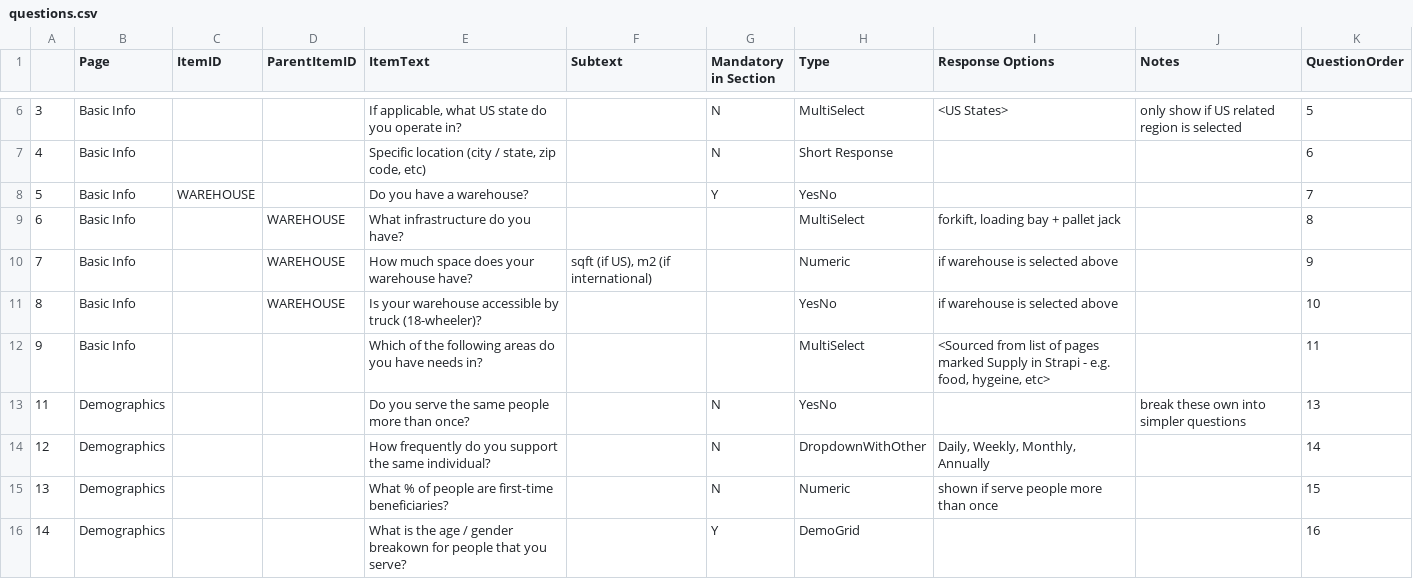
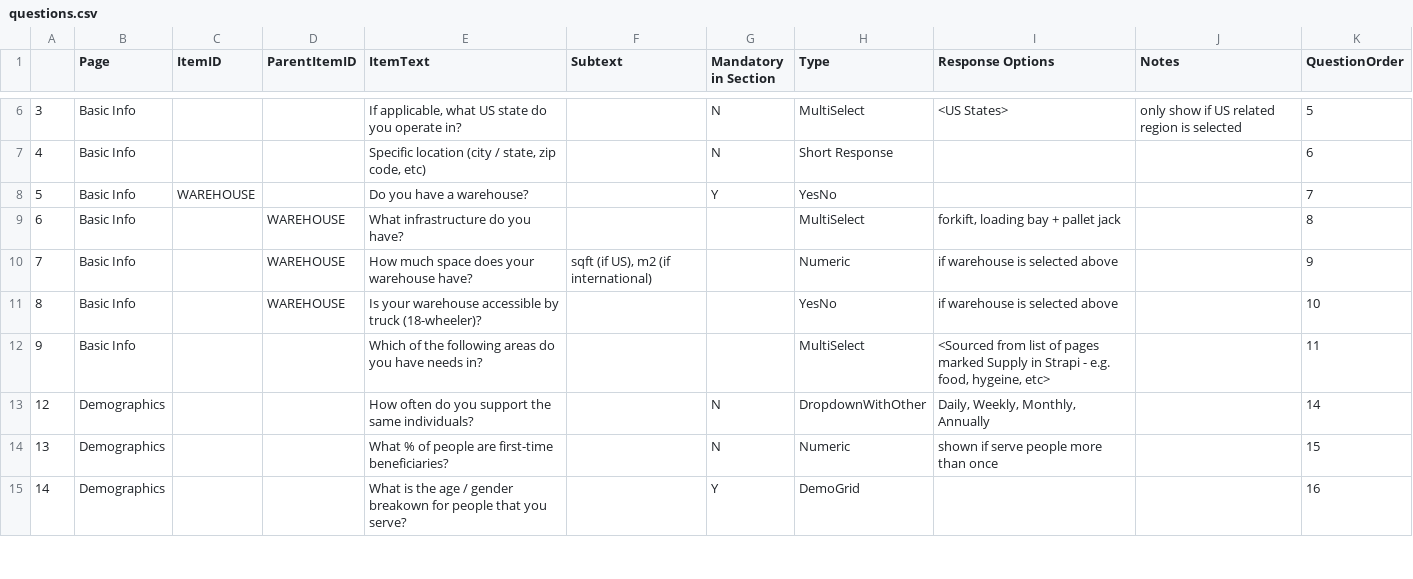
Before and after one commit to distributeaid/needs-assessment-v2, a CSV file: backend/data/questions.csv, drawn as a sheet; only a part is shown, gaps mark what is left out.

```diff
--- a/backend/data/questions.csv
+++ b/backend/data/questions.csv
@@ -12,4 +12,3 @@
 9,Basic Info,,,Which of the following areas do you have needs in?,,,MultiSelect,"<Sourced from list of pages marked Supply in Strapi - e.g. food, hygeine, etc>",,11
-11,Demographics,,,Do you serve the same people more than once?,,N,YesNo,,break these own into simpler questions,13
-12,Demographics,,,How frequently do you support the same individual?,,N,DropdownWithOther,"Daily, Weekly, Monthly, Annually",,14
+12,Demographics,,,How often do you support the same individuals?,,N,DropdownWithOther,"Daily, Weekly, Monthly, Annually",,14
 13,Demographics,,,What % of people are first-time beneficiaries?,,N,Numeric,shown if serve people more than once,,15
```
Also changed, not shown: 9 other files.
